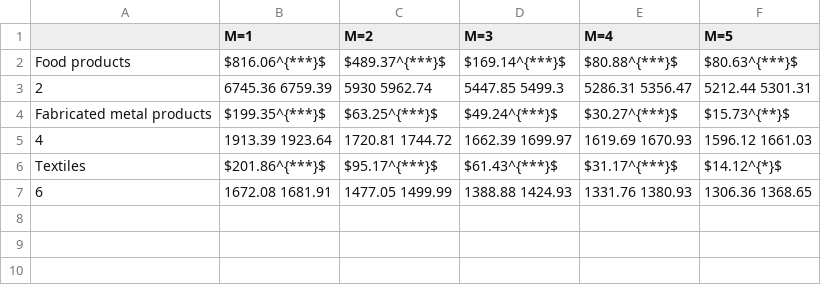
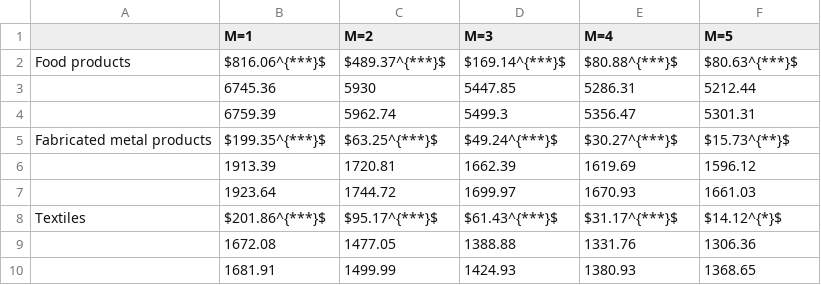
Before and after one commit to JasmineHao/NormalRegPanelMixture, a CSV file: results/Chile/resultLR3_regressor_normed.csv, drawn as a sheet; removed rows and columns are numbered as before the commit, all else as after; the diff names each change by its address in the sheet, - before the commit and + after, or states it on an @@ line.

Commit message:
edit the format for the normed results

```diff
--- a/results/Chile/resultLR3_regressor_normed.csv
+++ b/results/Chile/resultLR3_regressor_normed.csv
-row 3: 2 | 6745.36 6759.39 | 5930 5962.74 | 5447.85 5499.3 | 5286.31 5356.47 | 5212.44 5301.31
+row 3:  | 6745.36 | 5930 | 5447.85 | 5286.31 | 5212.44
+row 4:  | 6759.39 | 5962.74 | 5499.3 | 5356.47 | 5301.31
-row 5: 4 | 1913.39 1923.64 | 1720.81 1744.72 | 1662.39 1699.97 | 1619.69 1670.93 | 1596.12 1661.03
+row 6:  | 1913.39 | 1720.81 | 1662.39 | 1619.69 | 1596.12
+row 7:  | 1923.64 | 1744.72 | 1699.97 | 1670.93 | 1661.03
-row 7: 6 | 1672.08 1681.91 | 1477.05 1499.99 | 1388.88 1424.93 | 1331.76 1380.93 | 1306.36 1368.65
+row 9:  | 1672.08 | 1477.05 | 1388.88 | 1331.76 | 1306.36
+row 10:  | 1681.91 | 1499.99 | 1424.93 | 1380.93 | 1368.65
```
Also changed, not shown: results/Chile/resultLR4_regressor_normed.csv, results/Chile/resultLR5_regressor_normed.csv, 2 other files.
